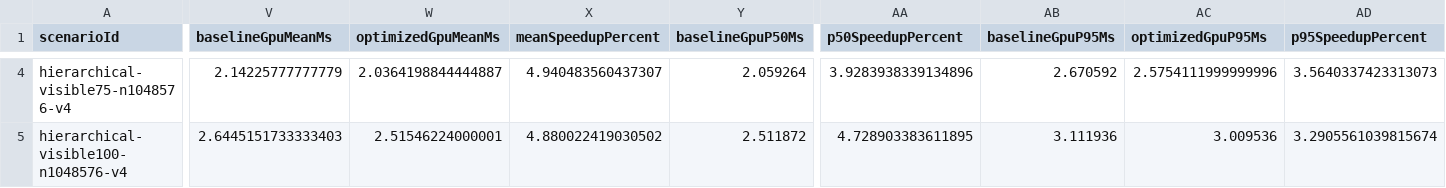
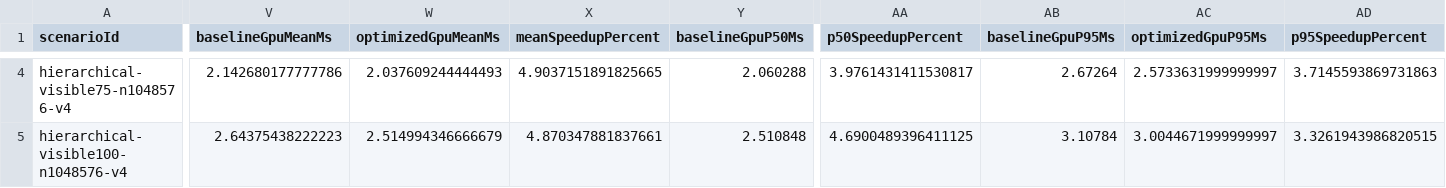
Before and after one commit to Yanagisawa2002/summit-gpu-systems, a CSV file: Evidence/GpuDrivenInstances/NVIDIA_RTX4090_HIERARCHICAL_MULTIVIEW_2026-08-30/matrix-summary.csv, drawn as a sheet; only a part is shown, gaps mark what is left out; the diff covers the shown part only; the diff names each change by its address in the sheet, - before the commit and + after, or states it on an @@ line.

```diff
--- a/Evidence/GpuDrivenInstances/NVIDIA_RTX4090_HIERARCHICAL_MULTIVIEW_2026-08-30/matrix-summary.csv
+++ b/Evidence/GpuDrivenInstances/NVIDIA_RTX4090_HIERARCHICAL_MULTIVIEW_2026-08-30/matrix-summary.csv
-V4 (baselineGpuMeanMs): 2.14225777777779
+V4 (baselineGpuMeanMs): 2.142680177777786
-W4 (optimizedGpuMeanMs): 2.0364198844444887
+W4 (optimizedGpuMeanMs): 2.037609244444493
-X4 (meanSpeedupPercent): 4.940483560437307
+X4 (meanSpeedupPercent): 4.9037151891825665
-Y4 (baselineGpuP50Ms): 2.059264
+Y4 (baselineGpuP50Ms): 2.060288
-AA4 (p50SpeedupPercent): 3.9283938339134896
+AA4 (p50SpeedupPercent): 3.9761431411530817
-AB4 (baselineGpuP95Ms): 2.670592
+AB4 (baselineGpuP95Ms): 2.67264
-AC4 (optimizedGpuP95Ms): 2.5754111999999996
+AC4 (optimizedGpuP95Ms): 2.5733631999999997
-AD4 (p95SpeedupPercent): 3.5640337423313073
+AD4 (p95SpeedupPercent): 3.7145593869731863
-V5 (baselineGpuMeanMs): 2.6445151733333403
+V5 (baselineGpuMeanMs): 2.64375438222223
-W5 (optimizedGpuMeanMs): 2.51546224000001
+W5 (optimizedGpuMeanMs): 2.514994346666679
-X5 (meanSpeedupPercent): 4.880022419030502
+X5 (meanSpeedupPercent): 4.870347881837661
-Y5 (baselineGpuP50Ms): 2.511872
+Y5 (baselineGpuP50Ms): 2.510848
-AA5 (p50SpeedupPercent): 4.728903383611895
+AA5 (p50SpeedupPercent): 4.6900489396411125
-AB5 (baselineGpuP95Ms): 3.111936
+AB5 (baselineGpuP95Ms): 3.10784
-AC5 (optimizedGpuP95Ms): 3.009536
+AC5 (optimizedGpuP95Ms): 3.0044671999999997
-AD5 (p95SpeedupPercent): 3.2905561039815674
+AD5 (p95SpeedupPercent): 3.3261943986820515
```
Also changed, not shown: 60 edited cells elsewhere in this file, Evidence/GpuDrivenInstances/NVIDIA_RTX4090_HIERARCHICAL_MULTIVIEW_2026-08-30/frame-tail-summary.csv, Evidence/GpuDrivenInstances/NVIDIA_RTX4090_HIERARCHICAL_MULTIVIEW_2026-08-30/scenario-quality.csv, 7 other files.
